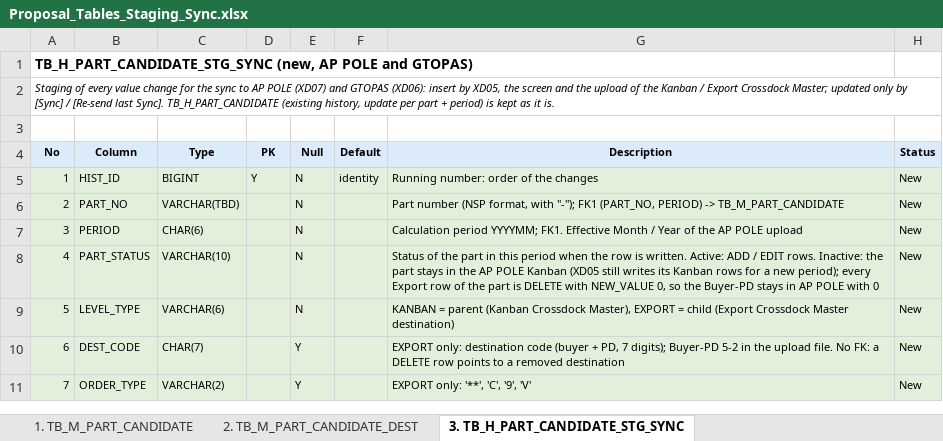
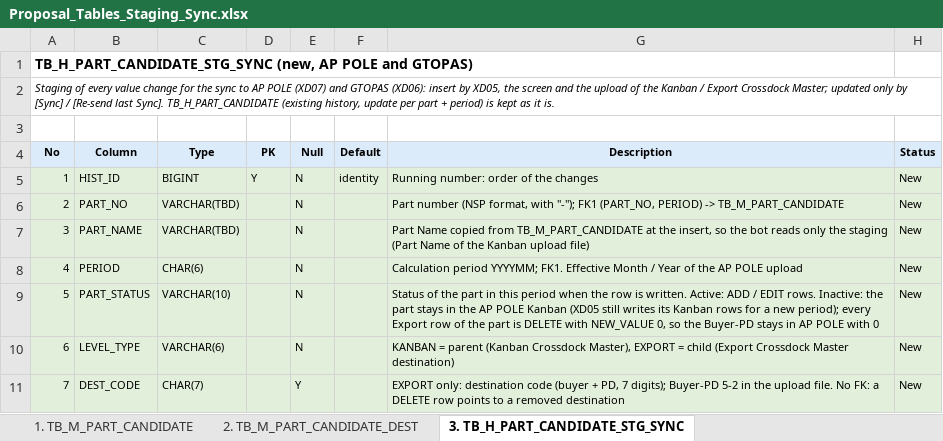
Before and after one commit to ivanrayhannn/crossdockpoc, an Excel workbook: deliverables/function_list_v2/erd/proposal_staging_sync/Proposal_Tables_Staging_Sync.xlsx, sheet 3. TB_H_PART_CANDIDATE_STG_SYNC, drawn as a sheet; only a part is shown; the shorter side is filled out with more unchanged rows; values as stored, in another font and other column widths than the file's, no borders; addresses are those after the commit; the diff names each change by its address in the sheet, - before the commit and + after, or states it on an @@ line.

```diff
--- a/deliverables/function_list_v2/erd/proposal_staging_sync/Proposal_Tables_Staging_Sync.xlsx (sheet 3. TB_H_PART_CANDIDATE_STG_SYNC)
+++ b/deliverables/function_list_v2/erd/proposal_staging_sync/Proposal_Tables_Staging_Sync.xlsx (sheet 3. TB_H_PART_CANDIDATE_STG_SYNC)
+row 7: 3 | PART_NAME | VARCHAR(TBD) |  | N |  | Part Name copied from TB_M_PART_CANDIDATE at the insert, so the bot reads only the staging (Part Name of the Kanban upload file) | New
@@ column A (No) renumbered between rows 8 and 29 @@
```
Also changed, not shown: 5 other files.
